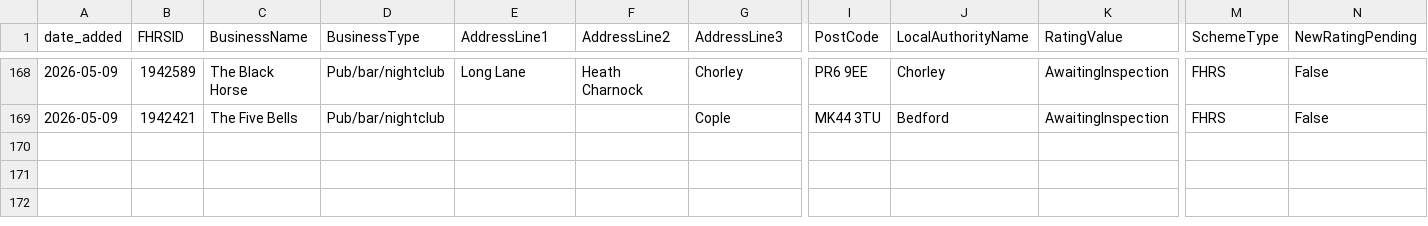
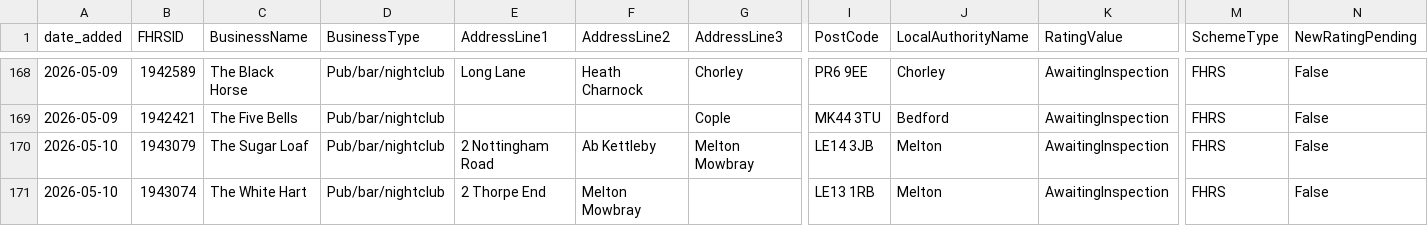
Before and after one commit to AP-Dev-Tools/independent-food-business-pulse, a CSV file: data/cumulative/PUB_BAR/2026-05.csv, drawn as a sheet; only a part is shown, gaps mark what is left out; rows hold the shown columns only; the diff names each change by its address in the sheet, - before the commit and + after, or states it on an @@ line.

```diff
--- a/data/cumulative/PUB_BAR/2026-05.csv
+++ b/data/cumulative/PUB_BAR/2026-05.csv
+row 170: 2026-05-10 | 1943079 | The Sugar Loaf | Pub/bar/nightclub | 2 Nottingham Road | Ab Kettleby | Melton Mowbray | LE14 3JB | Melton | AwaitingInspection | FHRS | False
+row 171: 2026-05-10 | 1943074 | The White Hart | Pub/bar/nightclub | 2 Thorpe End | Melton Mowbray |  | LE13 1RB | Melton | AwaitingInspection | FHRS | False
```
Also changed, not shown: data/cumulative/MOBILE/2026-05.csv, data/cumulative/RESTAURANT_CAFE/2026-05.csv, 10 other files.
